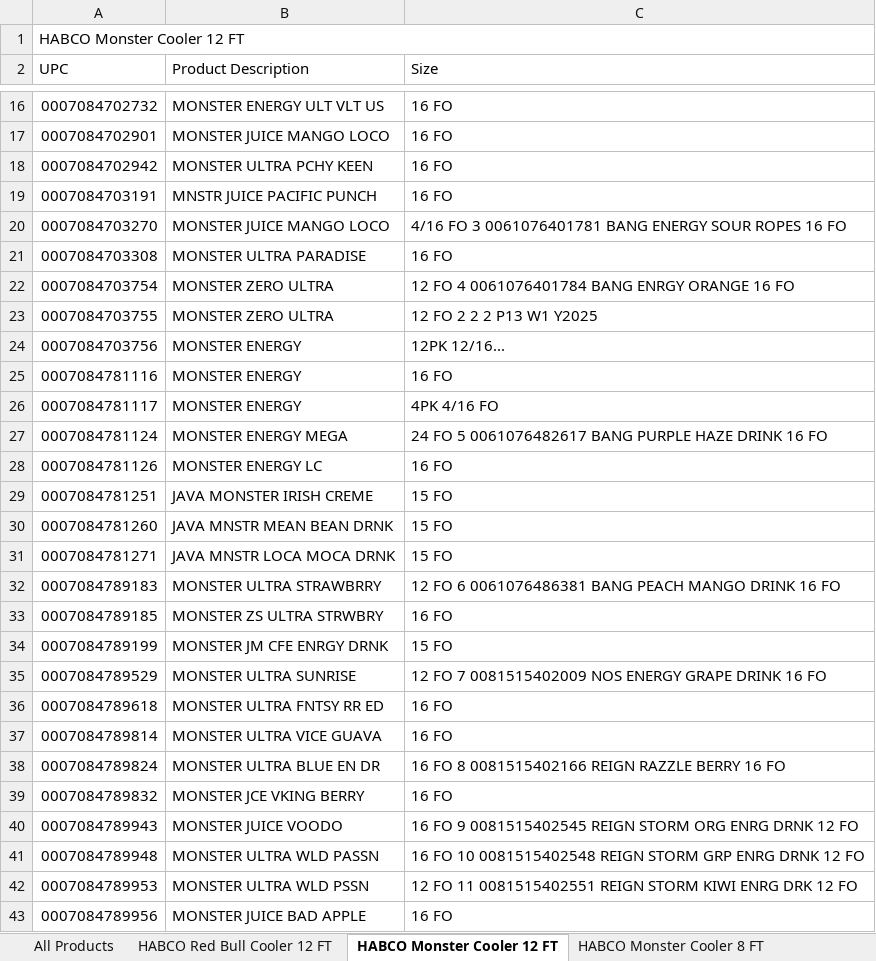
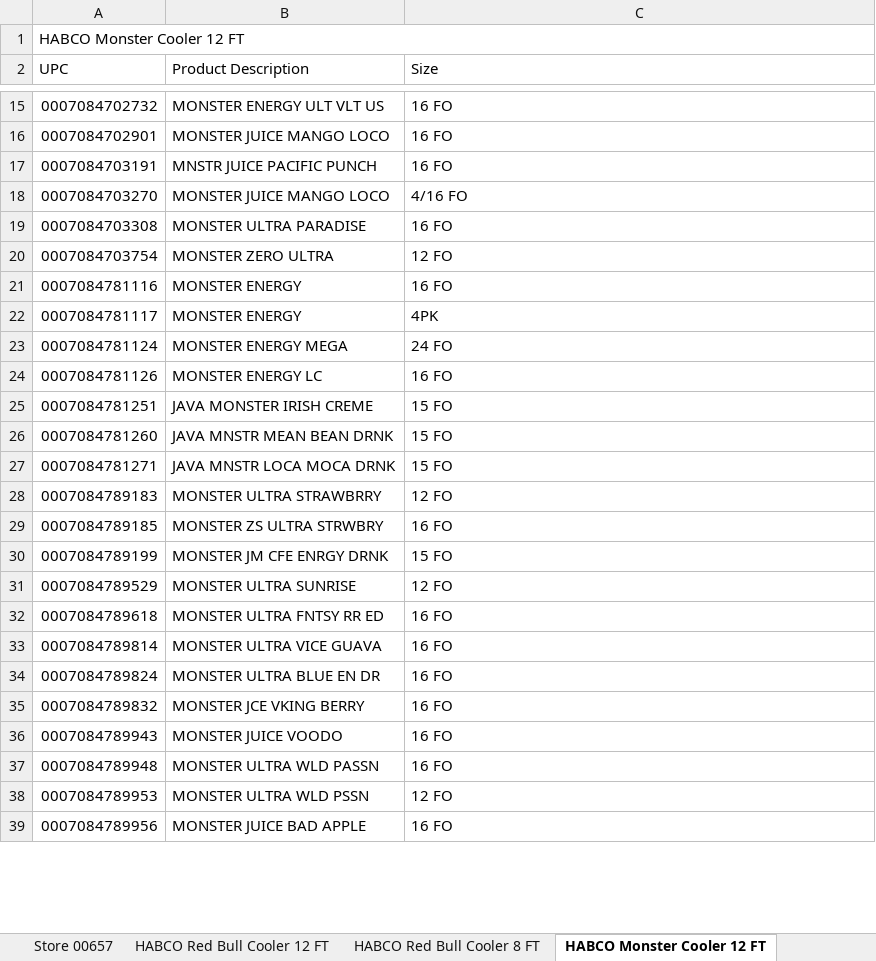
Before and after one commit to d6ewasupervisor-netizen/D6-Fuel, an Excel workbook: Fuel_Center_POG_Products.xlsx, sheet HABCO Monster Cooler 12 FT, drawn as a sheet; only a part is shown, gaps mark what is left out; values as stored, in another font and other column widths than the file's, no cell formats; removed rows and columns are numbered as before the commit, all else as after; the diff covers the shown part only; the diff names each change by its address in the sheet, - before the commit and + after, or states it on an @@ line.

```diff
--- a/Fuel_Center_POG_Products.xlsx (sheet HABCO Monster Cooler 12 FT)
+++ b/Fuel_Center_POG_Products.xlsx (sheet HABCO Monster Cooler 12 FT)
+sheet tab: Store 00657
-row 18: 0007084702942 | MONSTER ULTRA PCHY KEEN | 16 FO
-C18 (Size): 4/16 FO 3 0061076401781 BANG ENERGY SOUR ROPES 16 FO
+C18 (Size): 4/16 FO
-C20 (Size): 12 FO 4 0061076401784 BANG ENRGY ORANGE 16 FO
+C20 (Size): 12 FO
-row 23: 0007084703755 | MONSTER ZERO ULTRA | 12 FO 2 2 2 P13 W1 Y2025
-row 24: 0007084703756 | MONSTER ENERGY | 12PK 12/16...
-C22 (Size): 4PK 4/16 FO
+C22 (Size): 4PK
-C23 (Size): 24 FO 5 0061076482617 BANG PURPLE HAZE DRINK 16 FO
+C23 (Size): 24 FO
-C28 (Size): 12 FO 6 0061076486381 BANG PEACH MANGO DRINK 16 FO
+C28 (Size): 12 FO
-C31 (Size): 12 FO 7 0081515402009 NOS ENERGY GRAPE DRINK 16 FO
+C31 (Size): 12 FO
-C34 (Size): 16 FO 8 0081515402166 REIGN RAZZLE BERRY 16 FO
+C34 (Size): 16 FO
-C36 (Size): 16 FO 9 0081515402545 REIGN STORM ORG ENRG DRNK 12 FO
+C36 (Size): 16 FO
-C37 (Size): 16 FO 10 0081515402548 REIGN STORM GRP ENRG DRNK 12 FO
+C37 (Size): 16 FO
-C38 (Size): 12 FO 11 0081515402551 REIGN STORM KIWI ENRG DRK 12 FO
+C38 (Size): 12 FO
```
Also changed, not shown: 1 removed row and 10 edited cells elsewhere in this sheet, sheet All Products, sheet HABCO Red Bull Cooler 12 FT, sheet HABCO Monster Cooler 8 FT, sheet HABCO Red Bull Cooler 8 FT, sheet GDM 9 - All Beverage, sheet GDM 9 - CSD, other sheet tabs, cell formats, 6 other files.
